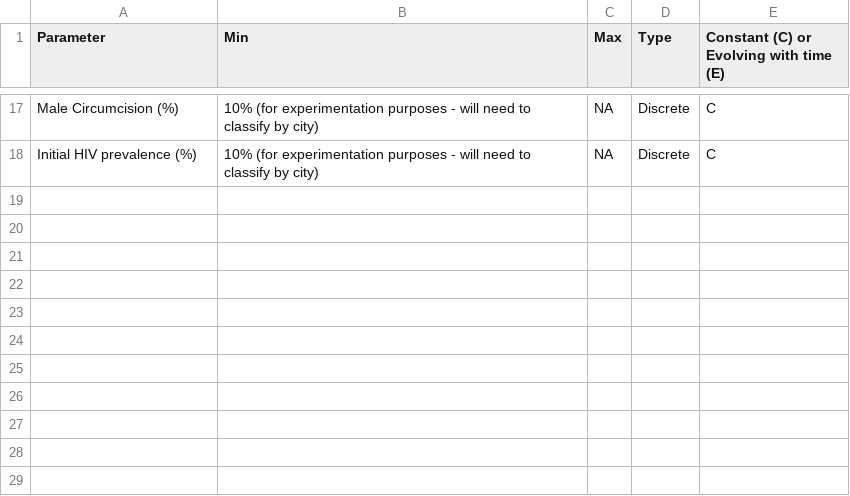
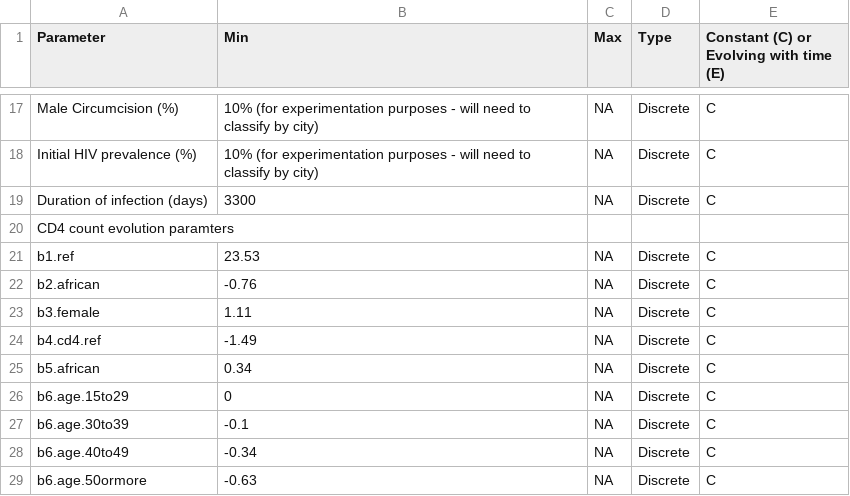
Before and after one commit to khanna7/BARS, a CSV file: transmission_model/r/generate-parameter-file.csv, drawn as a sheet; only a part is shown, gaps mark what is left out.

Commit message:
Update generate-parameter-file.csv
CD4 count evolution parameters

```diff
--- a/transmission_model/r/generate-parameter-file.csv
+++ b/transmission_model/r/generate-parameter-file.csv
@@ -18 +18,12 @@ Male Circumcision (%), 10% (for experimentation purposes - will need to classify
 Initial HIV prevalence (%), 10% (for experimentation purposes - will need to classify by city), NA, Discrete, C
+Duration of infection (days), 3300, NA, Discrete, C
+CD4 count evolution paramters, , , ,
+   b1.ref, 23.53, NA, Discrete, C
+   b2.african, -0.76, NA, Discrete, C
+   b3.female, 1.11, NA, Discrete, C
+   b4.cd4.ref, -1.49, NA, Discrete, C
+   b5.african, 0.34, NA, Discrete, C
+   b6.age.15to29, 0, NA, Discrete, C
+   b6.age.30to39, -0.1, NA, Discrete, C
+   b6.age.40to49, -0.34, NA, Discrete, C
+   b6.age.50ormore, -0.63, NA, Discrete, C
```
